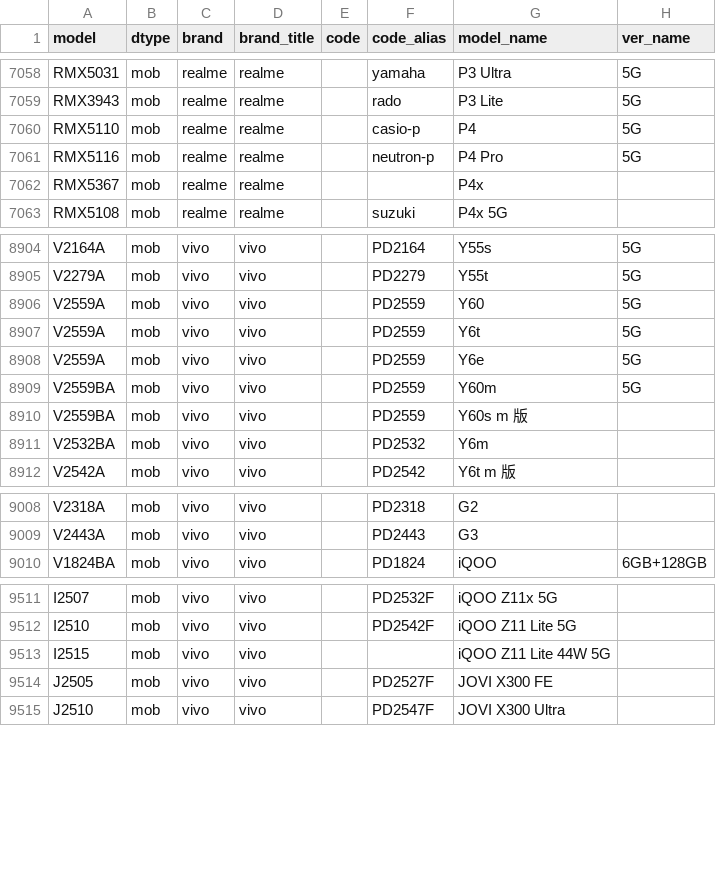
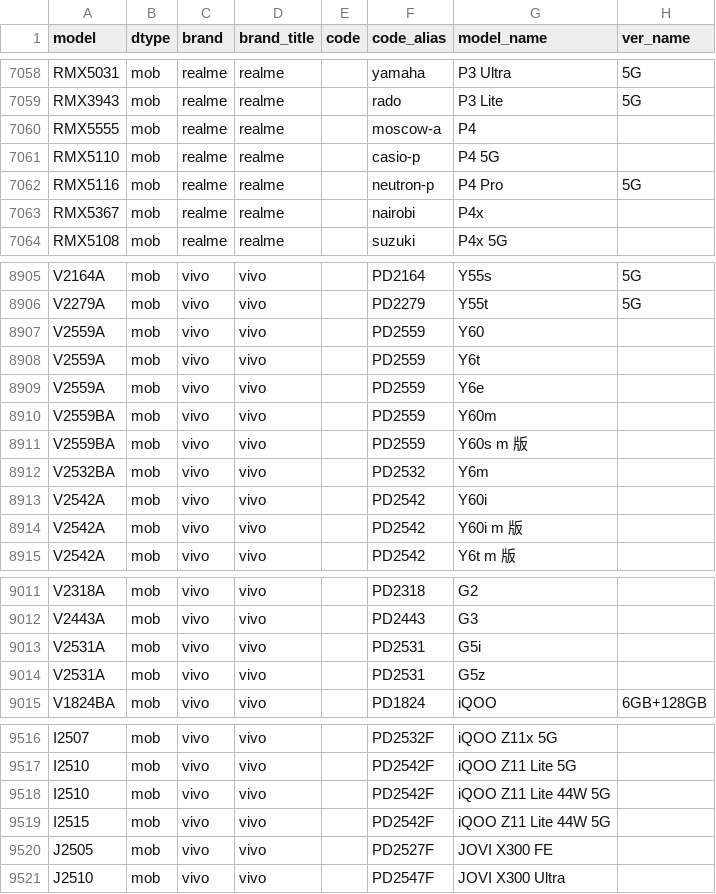
Before and after one commit to ITxiao6666/MobileModels-csv, a CSV file: models.csv, drawn as a sheet; only a part is shown, gaps mark what is left out; the diff covers the shown part only.

Commit message:
Sync with MobileModels 398644e7bd6045572a48693caff6763b39c38b35

```diff
--- a/models.csv
+++ b/models.csv
@@ -7059,5 +7059,6 @@ RMX5031,mob,realme,realme,,yamaha,P3 Ultra,5G
 RMX3943,mob,realme,realme,,rado,P3 Lite,5G
-RMX5110,mob,realme,realme,,casio-p,P4,5G
+RMX5555,mob,realme,realme,,moscow-a,P4,
+RMX5110,mob,realme,realme,,casio-p,P4 5G,
 RMX5116,mob,realme,realme,,neutron-p,P4 Pro,5G
-RMX5367,mob,realme,realme,,,P4x,
+RMX5367,mob,realme,realme,,nairobi,P4x,
 RMX5108,mob,realme,realme,,suzuki,P4x 5G,
@@ -8905,8 +8906,10 @@ V2164A,mob,vivo,vivo,,PD2164,Y55s,5G
 V2279A,mob,vivo,vivo,,PD2279,Y55t,5G
-V2559A,mob,vivo,vivo,,PD2559,Y60,5G
-V2559A,mob,vivo,vivo,,PD2559,Y6t,5G
-V2559A,mob,vivo,vivo,,PD2559,Y6e,5G
-V2559BA,mob,vivo,vivo,,PD2559,Y60m,5G
+V2559A,mob,vivo,vivo,,PD2559,Y60,
+V2559A,mob,vivo,vivo,,PD2559,Y6t,
+V2559A,mob,vivo,vivo,,PD2559,Y6e,
+V2559BA,mob,vivo,vivo,,PD2559,Y60m,
 V2559BA,mob,vivo,vivo,,PD2559,Y60s m 版,
 V2532BA,mob,vivo,vivo,,PD2532,Y6m,
+V2542A,mob,vivo,vivo,,PD2542,Y60i,
+V2542A,mob,vivo,vivo,,PD2542,Y60i m 版,
 V2542A,mob,vivo,vivo,,PD2542,Y6t m 版,
@@ -9009,2 +9012,4 @@ V2318A,mob,vivo,vivo,,PD2318,G2,
 V2443A,mob,vivo,vivo,,PD2443,G3,
+V2531A,mob,vivo,vivo,,PD2531,G5i,
+V2531A,mob,vivo,vivo,,PD2531,G5z,
 V1824BA,mob,vivo,vivo,,PD1824,iQOO,6GB+128GB
@@ -9512,3 +9517,4 @@ I2507,mob,vivo,vivo,,PD2532F,iQOO Z11x 5G,
 I2510,mob,vivo,vivo,,PD2542F,iQOO Z11 Lite 5G,
-I2515,mob,vivo,vivo,,,iQOO Z11 Lite 44W 5G,
+I2510,mob,vivo,vivo,,PD2542F,iQOO Z11 Lite 44W 5G,
+I2515,mob,vivo,vivo,,PD2542F,iQOO Z11 Lite 44W 5G,
 J2505,mob,vivo,vivo,,PD2527F,JOVI X300 FE,
```
Also changed, not shown: 8 edited cells elsewhere in this file, 1 other file.
